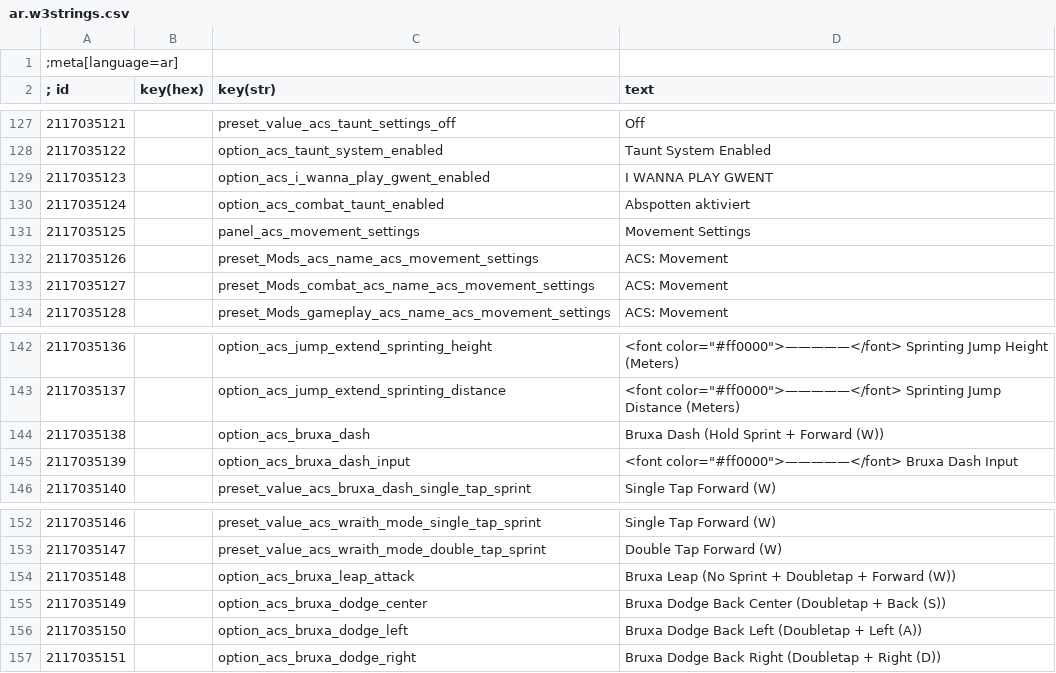
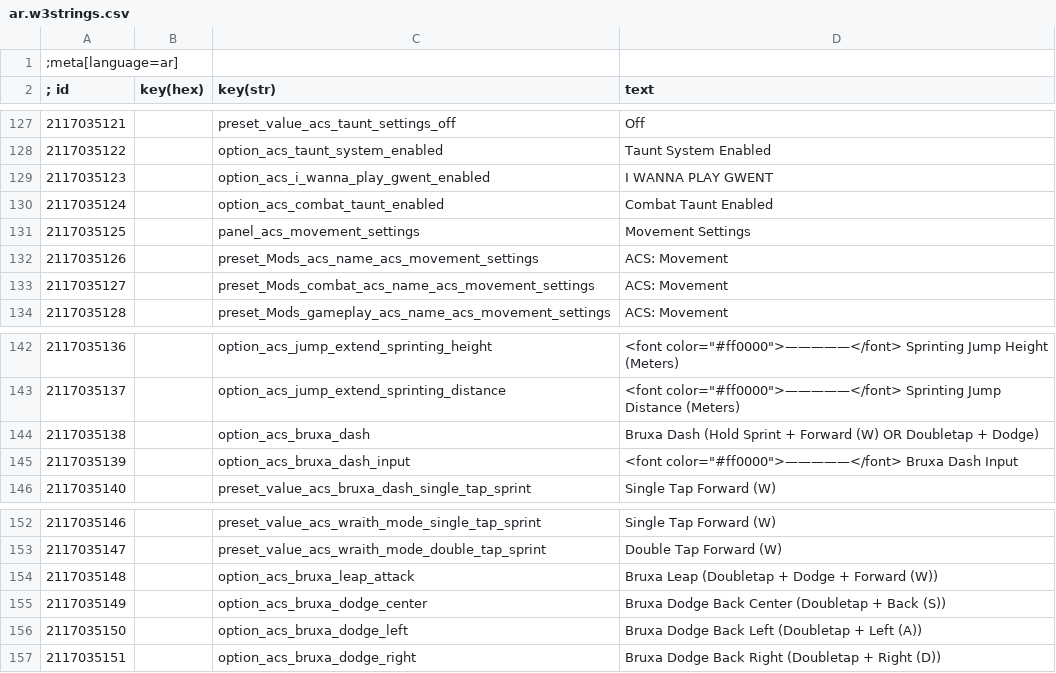
Before and after one commit to apokryphus/advanced-combat-system, a CSV file: strings/ar.w3strings.csv, drawn as a sheet; only a part is shown, gaps mark what is left out.

```diff
--- a/strings/ar.w3strings.csv
+++ b/strings/ar.w3strings.csv
@@ -129,3 +129,3 @@
 2117035123|        |option_acs_i_wanna_play_gwent_enabled|I WANNA PLAY GWENT
-2117035124|        |option_acs_combat_taunt_enabled|Abspotten aktiviert
+2117035124|        |option_acs_combat_taunt_enabled|Combat Taunt Enabled
 2117035125|        |panel_acs_movement_settings|Movement Settings
@@ -143,3 +143,3 @@
 2117035137|        |option_acs_jump_extend_sprinting_distance|<font color="#ff0000">—————</font> Sprinting Jump Distance (Meters)
-2117035138|        |option_acs_bruxa_dash|Bruxa Dash (Hold Sprint + Forward (W))
+2117035138|        |option_acs_bruxa_dash|Bruxa Dash (Hold Sprint + Forward (W) OR Doubletap + Dodge)
 2117035139|        |option_acs_bruxa_dash_input|<font color="#ff0000">—————</font> Bruxa Dash Input
@@ -153,3 +153,3 @@
 2117035147|        |preset_value_acs_wraith_mode_double_tap_sprint|Double Tap Forward (W)
-2117035148|        |option_acs_bruxa_leap_attack|Bruxa Leap (No Sprint + Doubletap + Forward (W))
+2117035148|        |option_acs_bruxa_leap_attack|Bruxa Leap (Doubletap + Dodge + Forward (W))
 2117035149|        |option_acs_bruxa_dodge_center|Bruxa Dodge Back Center (Doubletap + Back (S))
```
Also changed, not shown: strings/br.w3strings.csv, strings/cn.w3strings.csv, 46 other files.
